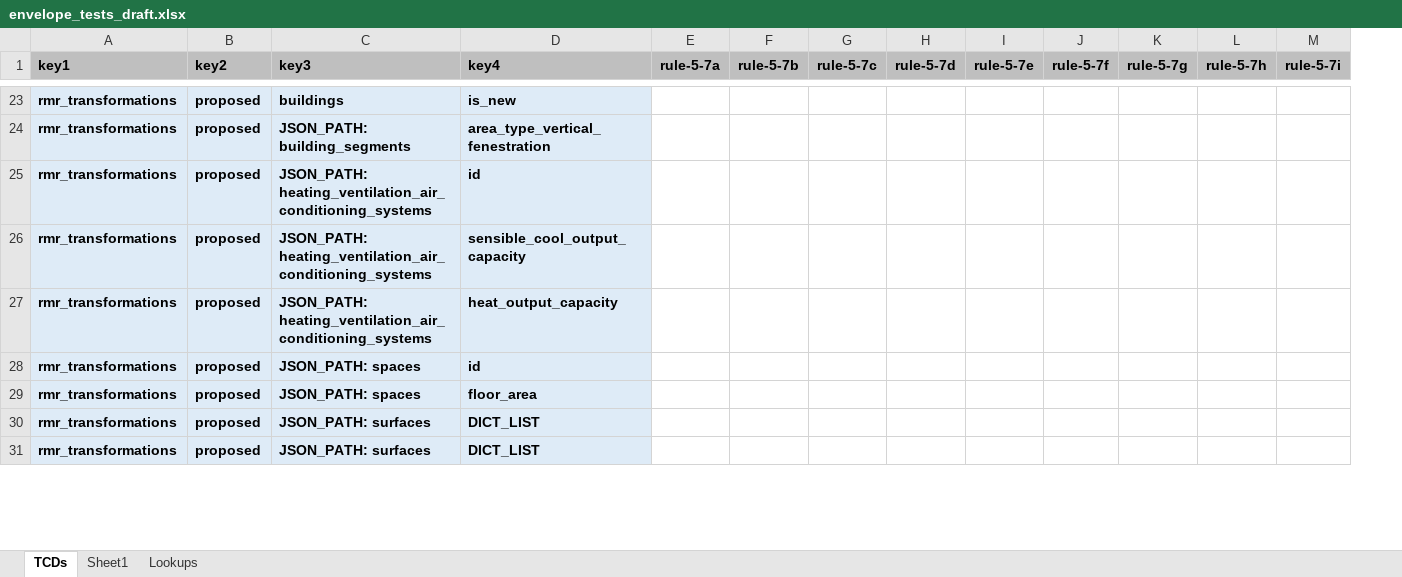
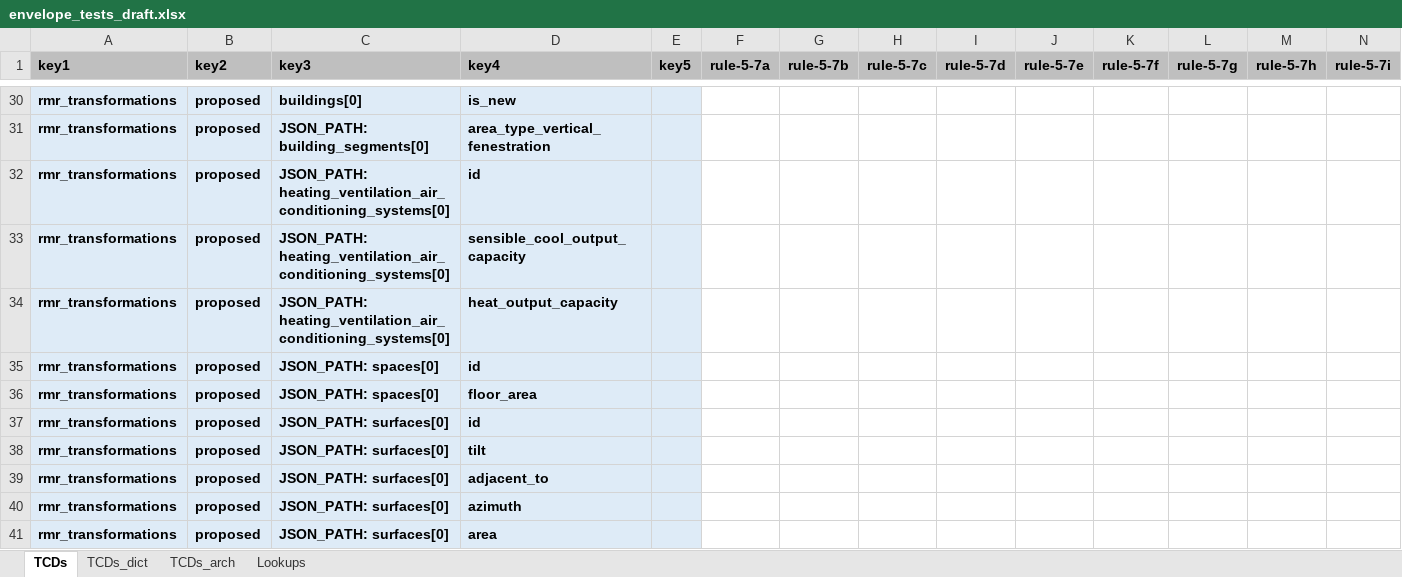
Before and after one commit to pnnl/ruleset-checking-tool, an Excel workbook: rct229/ruletest_engine/ruletest_jsons/ruletest_spreadsheets/envelope_tests_draft.xlsx, sheet TCDs, drawn as a sheet; only a part is shown, gaps mark what is left out; values as stored, in another font and other column widths than the file's, no borders; conditional formats not drawn; addresses are those after the commit; the diff covers the shown part only; the diff names each change by its address in the sheet, - before the commit and + after, or states it on an @@ line.

Commit message:
Updated spreadsheet logic to account for lists within the JSON at all levels. New logic allows for square brackets to reference list indices (e.g., "buildings[0]")

```diff
--- a/rct229/ruletest_engine/ruletest_jsons/ruletest_spreadsheets/envelope_tests_draft.xlsx (sheet TCDs)
+++ b/rct229/ruletest_engine/ruletest_jsons/ruletest_spreadsheets/envelope_tests_draft.xlsx (sheet TCDs)
-sheet tab: Sheet1
+sheet tab: TCDs_dict
+sheet tab: TCDs_arch
+column E (key5), empty
-C30 (key3): buildings
+C30 (key3): buildings[0]
-C31 (key3): JSON_PATH: building_segments
+C31 (key3): JSON_PATH: building_segments[0]
-C32:C34 (key3): JSON_PATH: heating_ventilation_air_conditioning_systems
+C32:C34 (key3): JSON_PATH: heating_ventilation_air_conditioning_systems[0]
-C35:C36 (key3): JSON_PATH: spaces
+C35:C36 (key3): JSON_PATH: spaces[0]
-C37 (key3): JSON_PATH: surfaces
+C37 (key3): JSON_PATH: surfaces[0]
-D37 (key4): DICT_LIST
+D37 (key4): id
+row 38: rmr_transformations | proposed | JSON_PATH: surfaces[0] | tilt
-C39 (key3): JSON_PATH: surfaces
+C39 (key3): JSON_PATH: surfaces[0]
-D39 (key4): DICT_LIST
+D39 (key4): adjacent_to
+row 40: rmr_transformations | proposed | JSON_PATH: surfaces[0] | azimuth
+row 41: rmr_transformations | proposed | JSON_PATH: surfaces[0] | area
```
Also changed, not shown: 32 added rows, 14 removed rows and 74 edited cells elsewhere in this sheet, formulas that keep their value, 4 other files.
